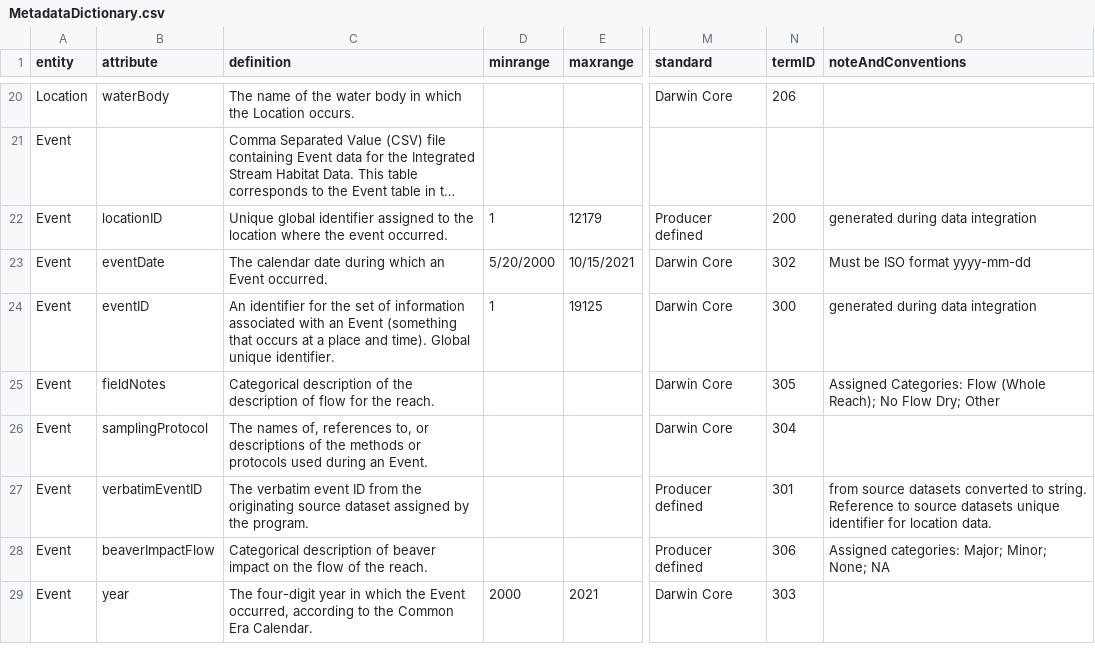
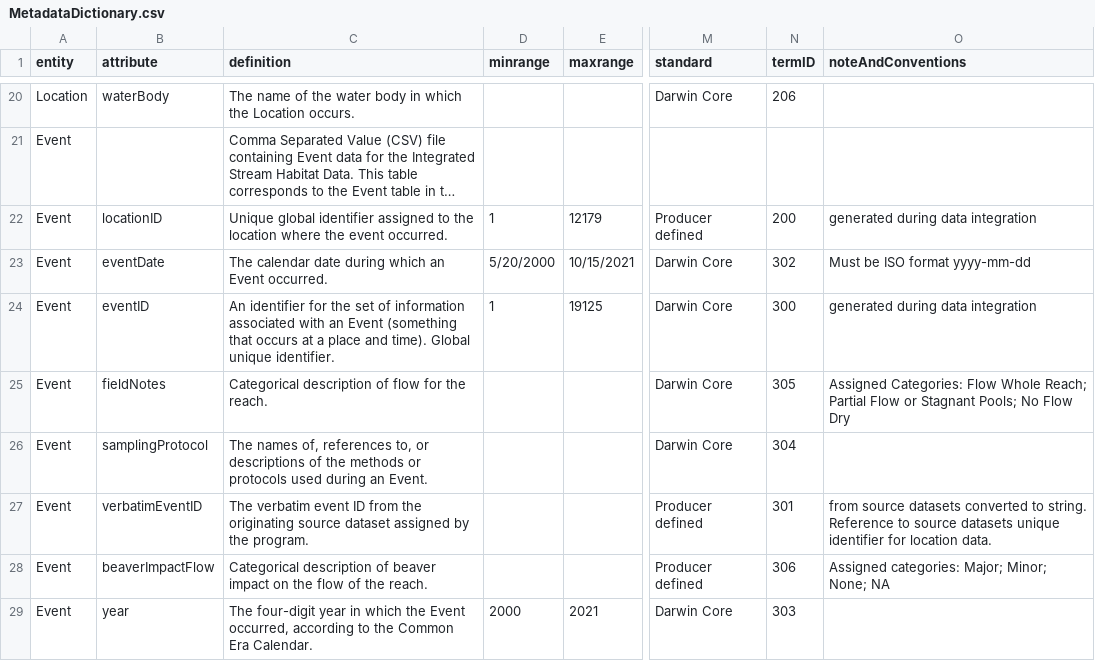
Before and after one commit to rascully/Stream-Monitoring-Data-Exchange-Specifications, a CSV file: Data/MetadataDictionary.csv, drawn as a sheet; only a part is shown, gaps mark what is left out; long unchanged cells end in …; the diff names each change by its address in the sheet, - before the commit and + after, or states it on an @@ line.

Commit message:
update file via upload
modified definitions for fieldNotes categories

```diff
--- a/Data/MetadataDictionary.csv
+++ b/Data/MetadataDictionary.csv
-C25 (definition): …description of the description of flow for…
+C25 (definition): …description of flow for…
-O25 (noteAndConventions): …Categories: Flow (Whole Reach); No Flow Dry; Other
+O25 (noteAndConventions): …Categories: Flow Whole Reach; Partial Flow or Stagnant Pools; No Flow Dry
```
